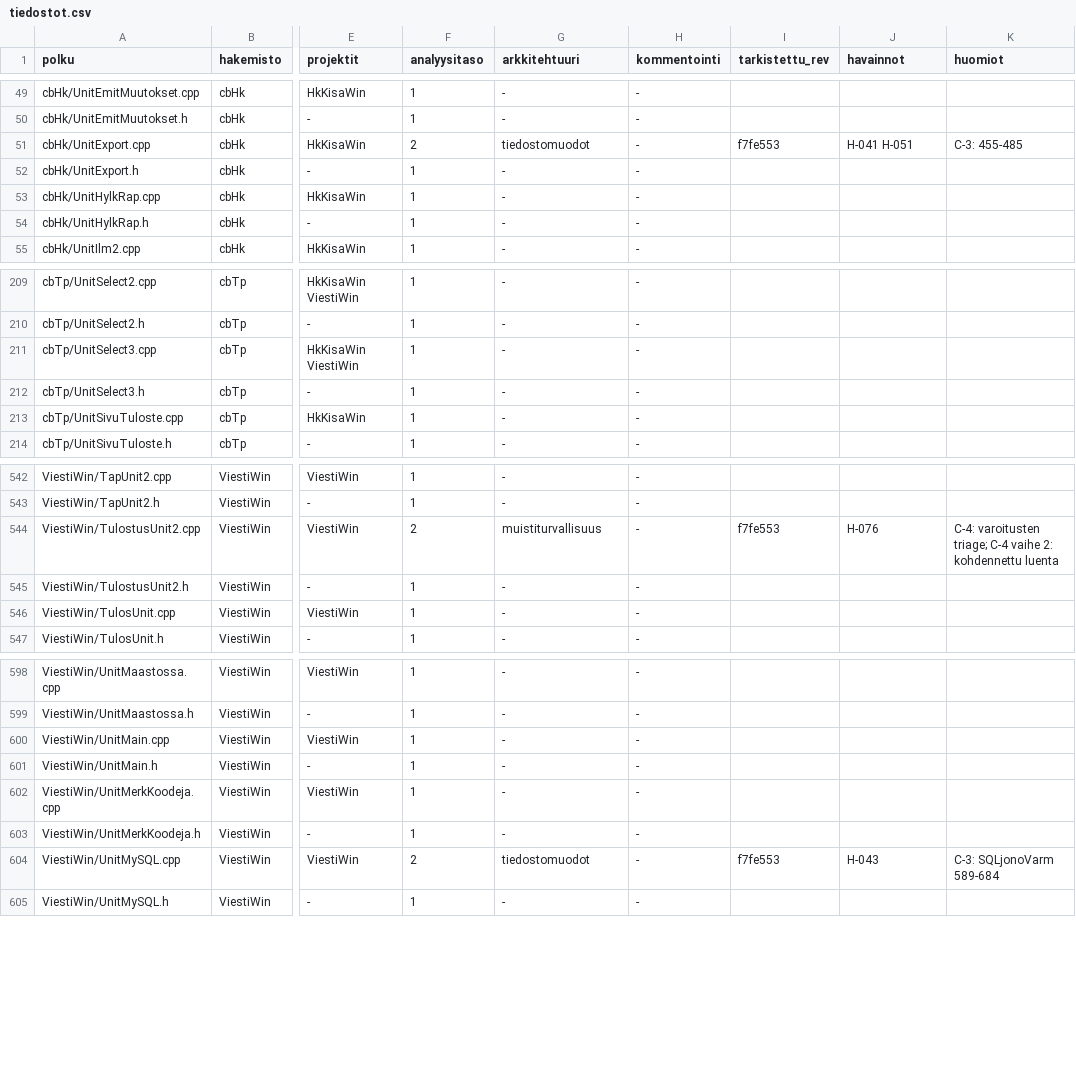
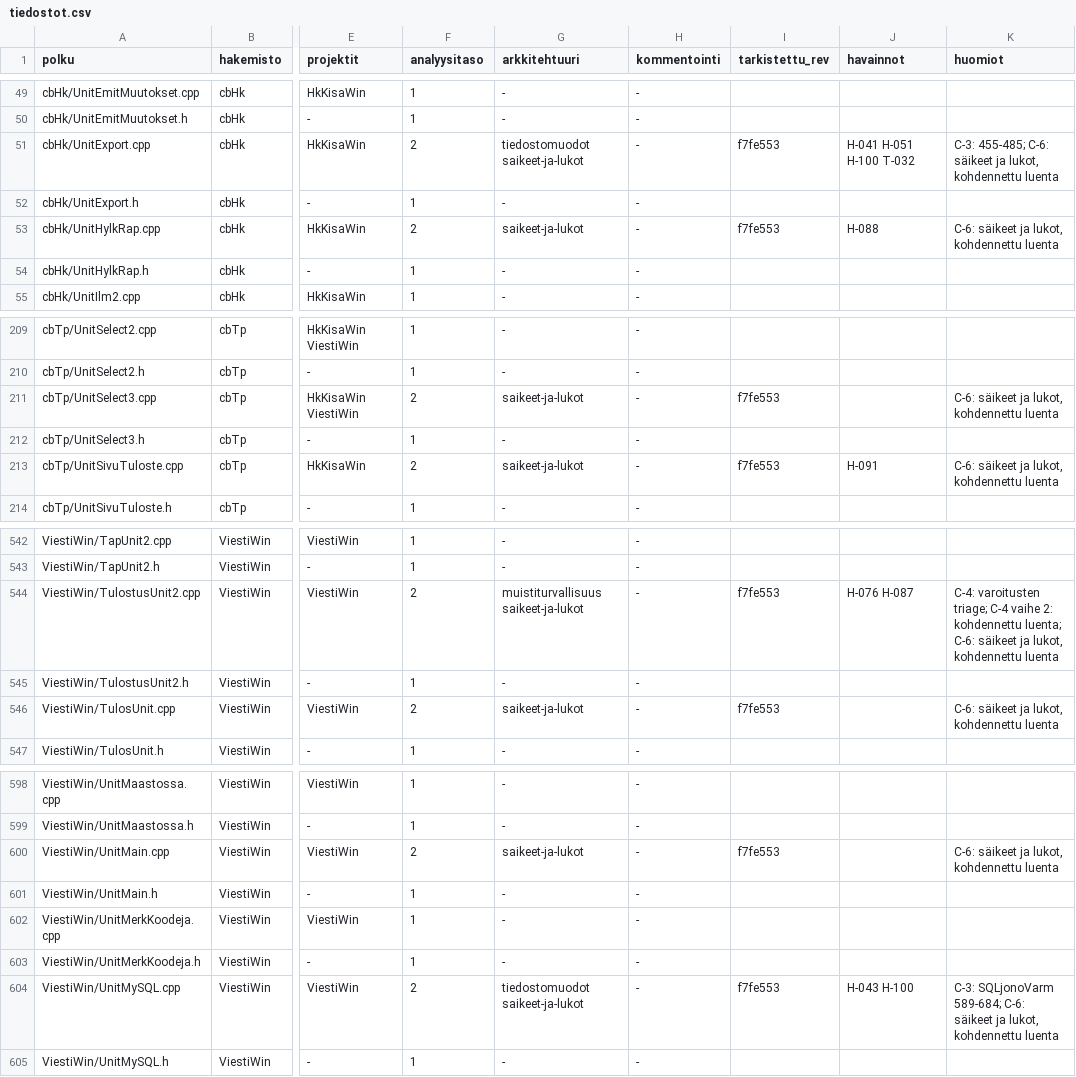
Before and after one commit to PirilaTP/tulospalvelu, a CSV file: doc/arkkitehtuuri/rekisteri/tiedostot.csv, drawn as a sheet; only a part is shown, gaps mark what is left out; the diff covers the shown part only; the diff names each change by its address in the sheet, - before the commit and + after, or states it on an @@ line.

```diff
--- a/doc/arkkitehtuuri/rekisteri/tiedostot.csv
+++ b/doc/arkkitehtuuri/rekisteri/tiedostot.csv
-G51 (arkkitehtuuri): tiedostomuodot
+G51 (arkkitehtuuri): tiedostomuodot saikeet-ja-lukot
-J51 (havainnot): H-041 H-051
+J51 (havainnot): H-041 H-051 H-100 T-032
-K51 (huomiot): C-3: 455-485
+K51 (huomiot): C-3: 455-485; C-6: säikeet ja lukot, kohdennettu luenta
-F53 (analyysitaso): 1
+F53 (analyysitaso): 2
-G53 (arkkitehtuuri): -
+G53 (arkkitehtuuri): saikeet-ja-lukot
-I53 (tarkistettu_rev): (empty)
+I53 (tarkistettu_rev): f7fe553
-J53 (havainnot): (empty)
+J53 (havainnot): H-088
-K53 (huomiot): (empty)
+K53 (huomiot): C-6: säikeet ja lukot, kohdennettu luenta
-F211 (analyysitaso): 1
+F211 (analyysitaso): 2
-G211 (arkkitehtuuri): -
+G211 (arkkitehtuuri): saikeet-ja-lukot
-I211 (tarkistettu_rev): (empty)
+I211 (tarkistettu_rev): f7fe553
-K211 (huomiot): (empty)
+K211 (huomiot): C-6: säikeet ja lukot, kohdennettu luenta
-F213 (analyysitaso): 1
+F213 (analyysitaso): 2
-G213 (arkkitehtuuri): -
+G213 (arkkitehtuuri): saikeet-ja-lukot
-I213 (tarkistettu_rev): (empty)
+I213 (tarkistettu_rev): f7fe553
-J213 (havainnot): (empty)
+J213 (havainnot): H-091
-K213 (huomiot): (empty)
+K213 (huomiot): C-6: säikeet ja lukot, kohdennettu luenta
-G544 (arkkitehtuuri): muistiturvallisuus
+G544 (arkkitehtuuri): muistiturvallisuus saikeet-ja-lukot
-J544 (havainnot): H-076
+J544 (havainnot): H-076 H-087
-K544 (huomiot): …2: kohdennettu luenta
+K544 (huomiot): …2: kohdennettu luenta; C-6: säikeet ja lukot, kohdennettu luenta
-F546 (analyysitaso): 1
+F546 (analyysitaso): 2
-G546 (arkkitehtuuri): -
+G546 (arkkitehtuuri): saikeet-ja-lukot
-I546 (tarkistettu_rev): (empty)
+I546 (tarkistettu_rev): f7fe553
-K546 (huomiot): (empty)
+K546 (huomiot): C-6: säikeet ja lukot, kohdennettu luenta
-F600 (analyysitaso): 1
+F600 (analyysitaso): 2
-G600 (arkkitehtuuri): -
+G600 (arkkitehtuuri): saikeet-ja-lukot
-I600 (tarkistettu_rev): (empty)
+I600 (tarkistettu_rev): f7fe553
-K600 (huomiot): (empty)
+K600 (huomiot): C-6: säikeet ja lukot, kohdennettu luenta
-G604 (arkkitehtuuri): tiedostomuodot
+G604 (arkkitehtuuri): tiedostomuodot saikeet-ja-lukot
-J604 (havainnot): H-043
+J604 (havainnot): H-043 H-100
-K604 (huomiot): C-3: SQLjonoVarm 589-684
+K604 (huomiot): C-3: SQLjonoVarm 589-684; C-6: säikeet ja lukot, kohdennettu luenta
```
Also changed, not shown: 118 edited cells elsewhere in this file, 38 other files.
